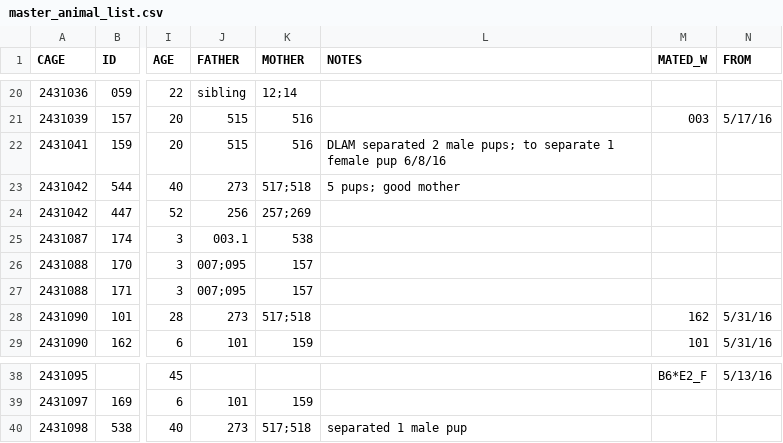
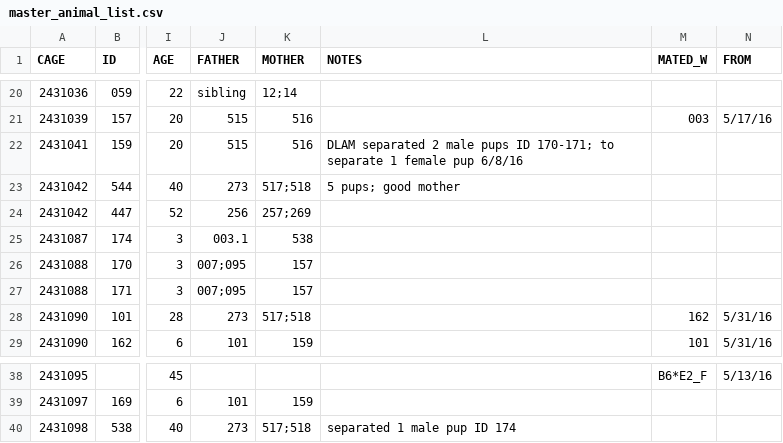
Before and after one commit to qzhanglab/animal_tracking, a CSV file: master_animal_list.csv, drawn as a sheet; only a part is shown, gaps mark what is left out; the diff names each change by its address in the sheet, - before the commit and + after, or states it on an @@ line.

Commit message:
update separated pup ID info from mothers 159/538

```diff
--- a/master_animal_list.csv
+++ b/master_animal_list.csv
-L22 (NOTES): …2 male pups; to separate…
+L22 (NOTES): …2 male pups ID 170-171; to separate…
-L40 (NOTES): separated 1 male pup
+L40 (NOTES): separated 1 male pup ID 174
```
